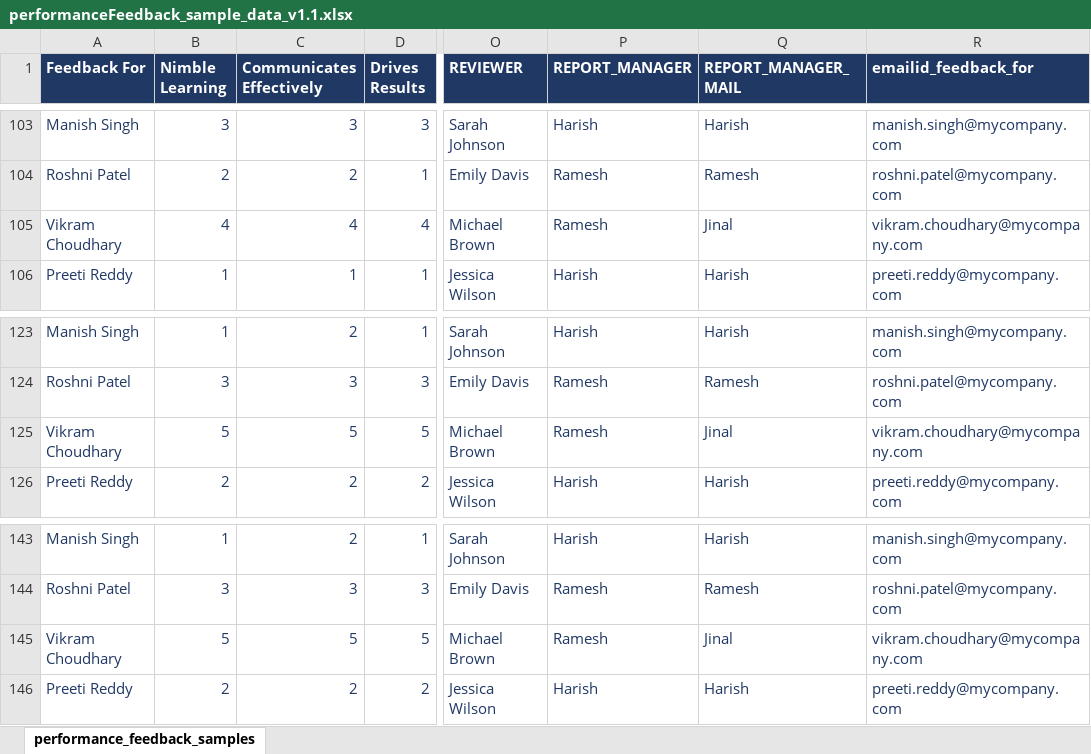
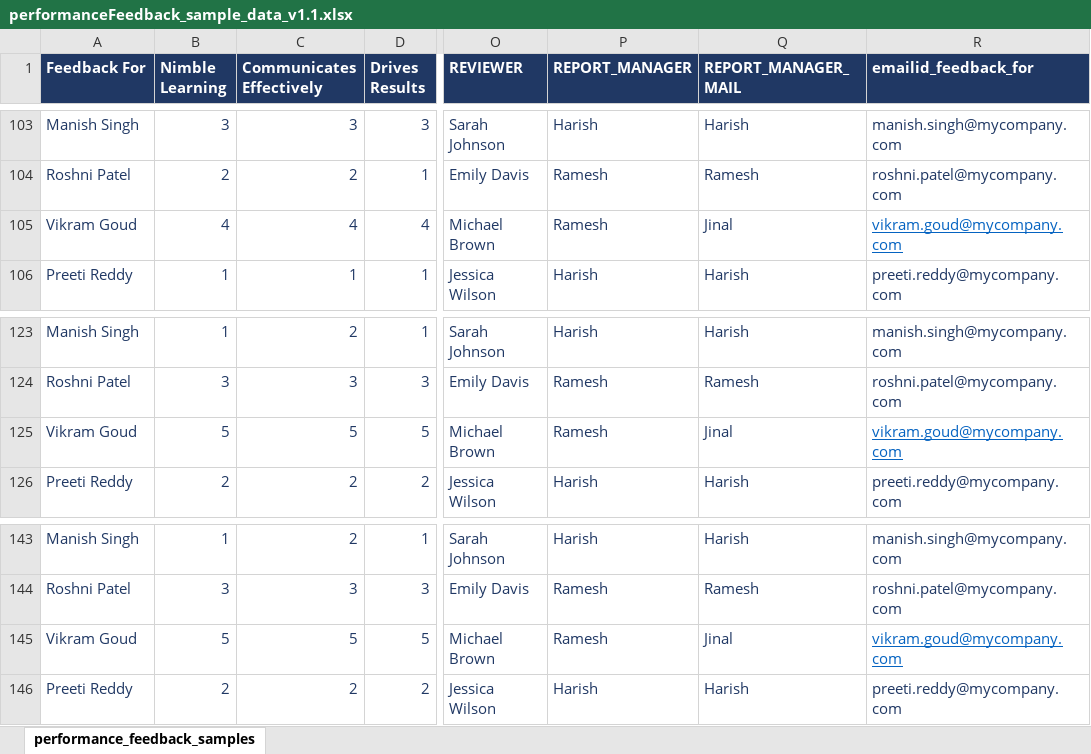
Before and after one commit to prasadmadhasi/prasadmadhasi, an Excel workbook: performanceFeedback_sample_data_v1.1.xlsx, sheet performance_feedback_samples, drawn as a sheet; only a part is shown, gaps mark what is left out; values as stored, in another font and other column widths than the file's, no borders; the diff names each change by its address in the sheet, - before the commit and + after, or states it on an @@ line.

Commit message:
Add files via upload

```diff
--- a/performanceFeedback_sample_data_v1.1.xlsx (sheet performance_feedback_samples)
+++ b/performanceFeedback_sample_data_v1.1.xlsx (sheet performance_feedback_samples)
-A105 (Feedback For): Vikram Choudhary
+A105 (Feedback For): Vikram Goud
-R105 (emailid_feedback_for): vikram.choudhary@mycompany.com
+R105 (emailid_feedback_for): vikram.goud@mycompany.com
@@ R105 underline: off → on, text colour: #203864 → #0563C1 @@
-A125 (Feedback For): Vikram Choudhary
+A125 (Feedback For): Vikram Goud
-R125 (emailid_feedback_for): vikram.choudhary@mycompany.com
+R125 (emailid_feedback_for): vikram.goud@mycompany.com
@@ R125 underline: off → on, text colour: #203864 → #0563C1 @@
-A145 (Feedback For): Vikram Choudhary
+A145 (Feedback For): Vikram Goud
-R145 (emailid_feedback_for): vikram.choudhary@mycompany.com
+R145 (emailid_feedback_for): vikram.goud@mycompany.com
@@ R145 underline: off → on, text colour: #203864 → #0563C1 @@
```
